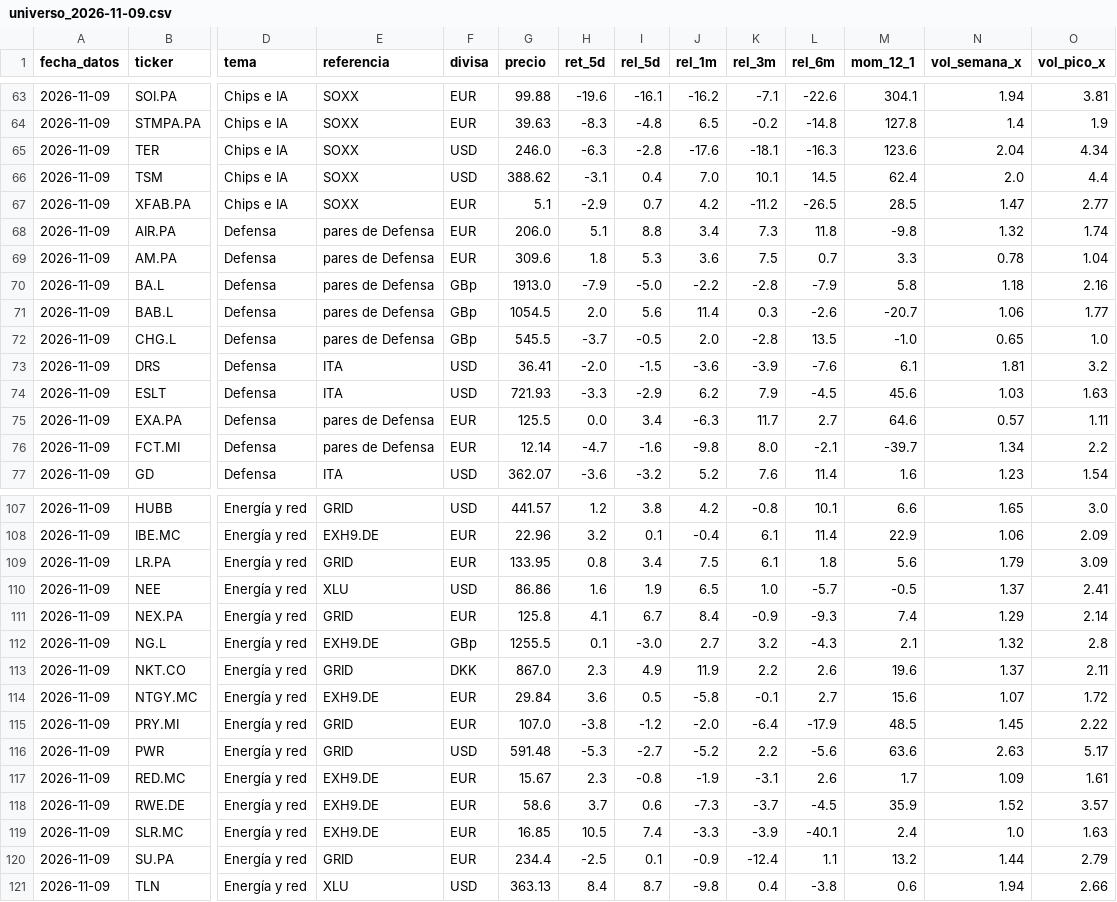
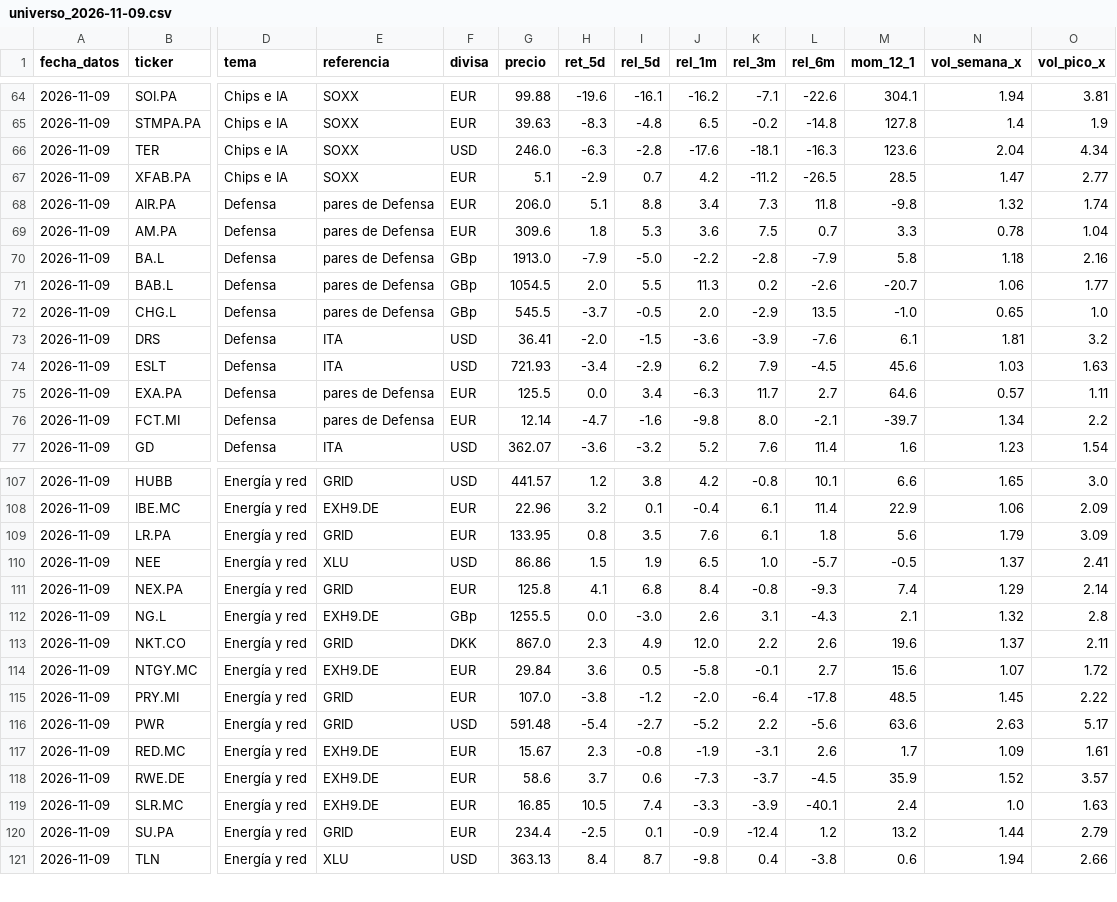
Before and after one commit to Manuelcgg165/radar-mercado, a CSV file: salida/historial/universo_2026-11-09.csv, drawn as a sheet; only a part is shown, gaps mark what is left out; removed rows and columns are numbered as before the commit, all else as after; rows hold the shown columns only; the diff covers the shown part only; the diff names each change by its address in the sheet, - before the commit and + after, or states it on an @@ line.

```diff
--- a/salida/historial/universo_2026-11-09.csv
+++ b/salida/historial/universo_2026-11-09.csv
-row 66: 2026-11-09 | TSM | Chips e IA | SOXX | USD | 388.62 | -3.1 | 0.4 | 7.0 | 10.1 | 14.5 | 62.4 | 2.0 | 4.4
-I71 (rel_5d): 5.6
+I71 (rel_5d): 5.5
-J71 (rel_1m): 11.4
+J71 (rel_1m): 11.3
-K71 (rel_3m): 0.3
+K71 (rel_3m): 0.2
-K72 (rel_3m): -2.8
+K72 (rel_3m): -2.9
-H74 (ret_5d): -3.3
+H74 (ret_5d): -3.4
-I109 (rel_5d): 3.4
+I109 (rel_5d): 3.5
-J109 (rel_1m): 7.5
+J109 (rel_1m): 7.6
-H110 (ret_5d): 1.6
+H110 (ret_5d): 1.5
-I111 (rel_5d): 6.7
+I111 (rel_5d): 6.8
-K111 (rel_3m): -0.9
+K111 (rel_3m): -0.8
-H112 (ret_5d): 0.1
+H112 (ret_5d): 0.0
-J112 (rel_1m): 2.7
+J112 (rel_1m): 2.6
-K112 (rel_3m): 3.2
+K112 (rel_3m): 3.1
-J113 (rel_1m): 11.9
+J113 (rel_1m): 12.0
-L115 (rel_6m): -17.9
+L115 (rel_6m): -17.8
-H116 (ret_5d): -5.3
+H116 (ret_5d): -5.4
-L120 (rel_6m): 1.1
+L120 (rel_6m): 1.2
```
Also changed, not shown: 2 added rows, 1 removed row and 55 edited cells elsewhere in this file, salida/radar_mercado.csv, salida/radar_mercado.tsv, 2 other files.
